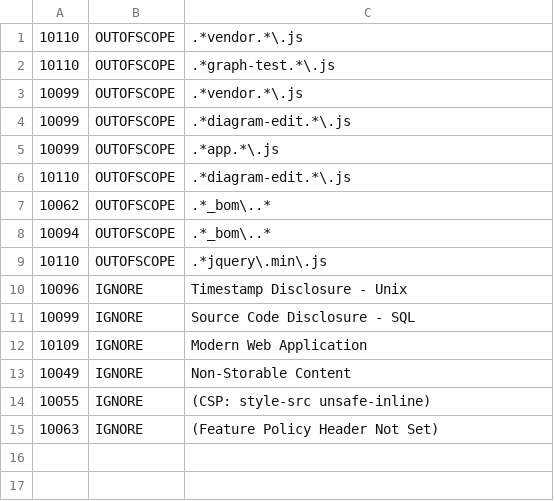
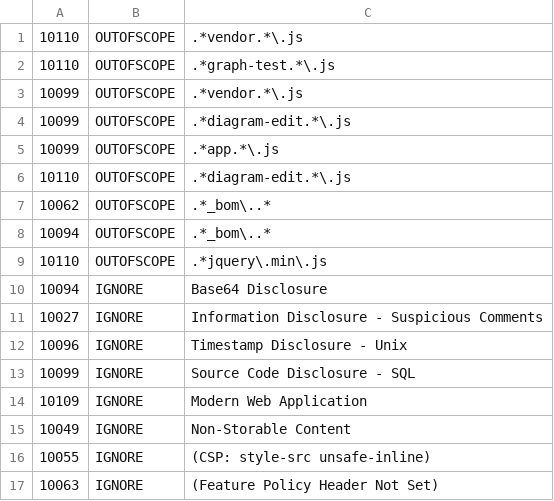
Before and after one commit to OWASP/threat-dragon, a TSV file: .github/workflows/.zap-rules-web.tsv, drawn as a sheet; the diff names each change by its address in the sheet, - before the commit and + after, or states it on an @@ line.

Commit message:
Updating ZAP rules TSV

```diff
--- a/.github/workflows/.zap-rules-web.tsv
+++ b/.github/workflows/.zap-rules-web.tsv
+row 10: 10094 | IGNORE | Base64 Disclosure
+row 11: 10027 | IGNORE | Information Disclosure - Suspicious Comments
```
